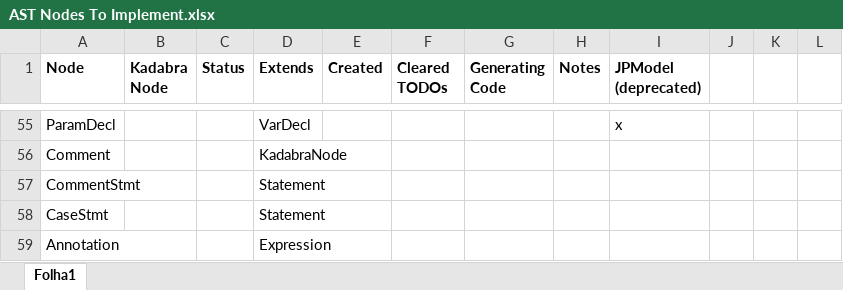
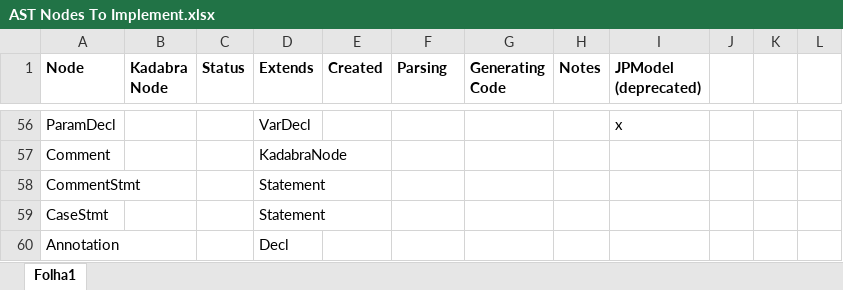
Before and after one commit to specs-feup/kadabra, an Excel workbook: KadabraAst/AST Nodes To Implement.xlsx, sheet Folha1, drawn as a sheet; only a part is shown, gaps mark what is left out; values as stored, in another font and other column widths than the file's, no borders; addresses are those after the commit; the diff covers the shown part only; the diff names each change by its address in the sheet, - before the commit and + after, or states it on an @@ line.

```diff
--- a/KadabraAst/AST Nodes To Implement.xlsx (sheet Folha1)
+++ b/KadabraAst/AST Nodes To Implement.xlsx (sheet Folha1)
-F1: Cleared TODOs
+F1: Parsing
-D60 (Extends): Expression
+D60 (Extends): Decl
```
Also changed, not shown: 1 added row and 7 edited cells elsewhere in this sheet.
